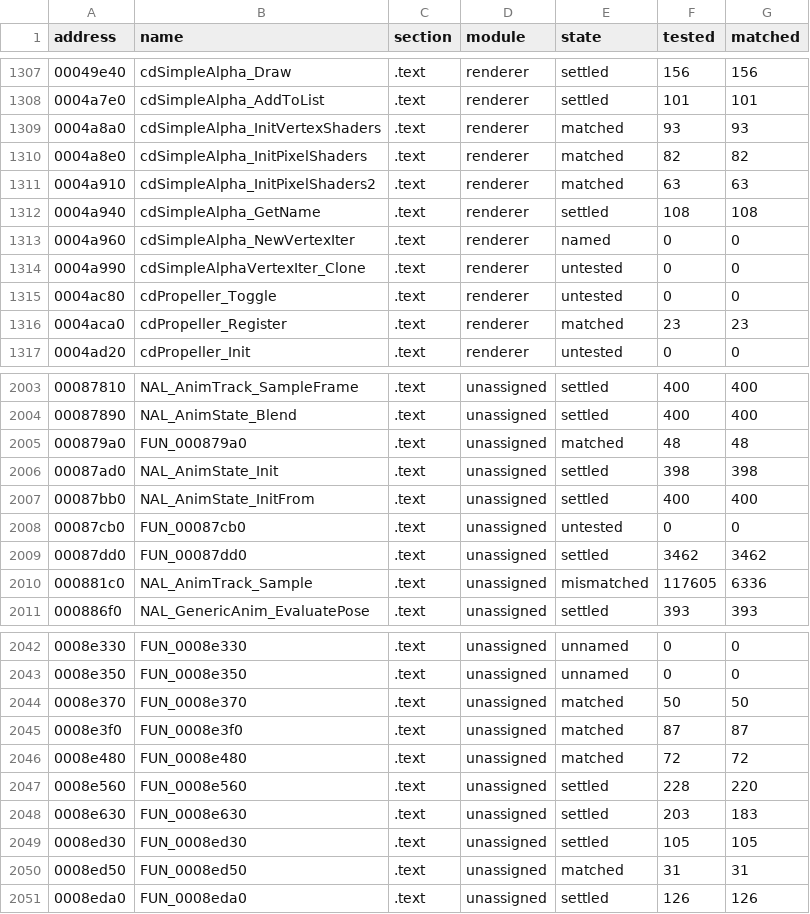
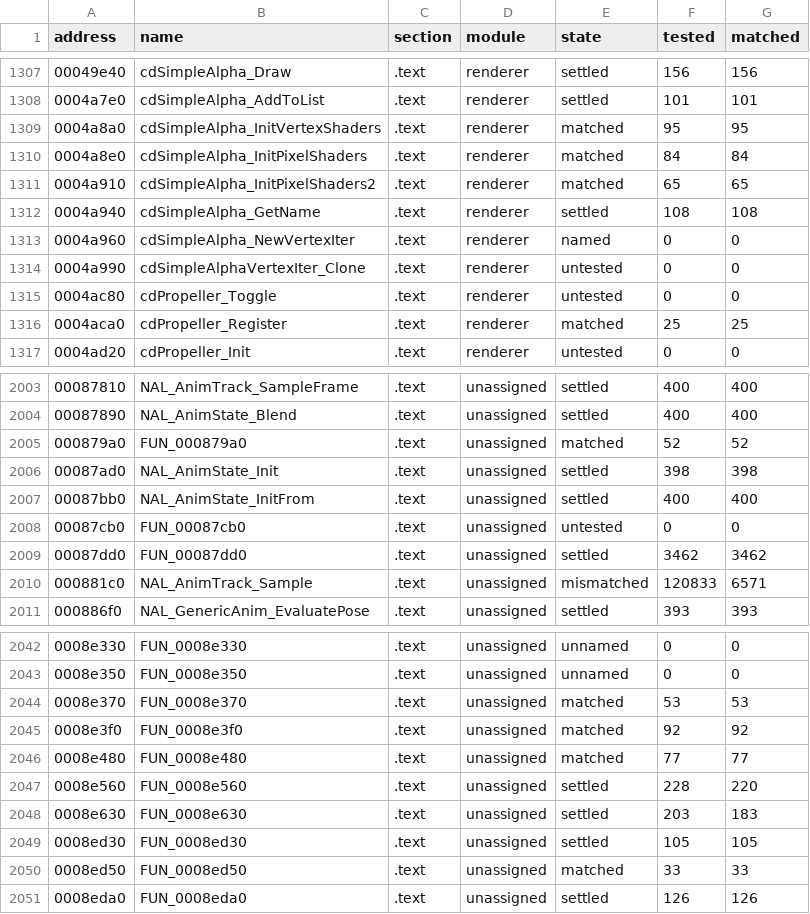
Before and after one commit to SmokeDoggy044/CoD2-BRO-Decomp, a CSV file: tools/data/progress.csv, drawn as a sheet; only a part is shown, gaps mark what is left out; the diff covers the shown part only.

```diff
--- a/tools/data/progress.csv
+++ b/tools/data/progress.csv
@@ -1308,5 +1308,5 @@ address,name,section,module,state,tested,matched
 0004a7e0,cdSimpleAlpha_AddToList,.text,renderer,settled,101,101
-0004a8a0,cdSimpleAlpha_InitVertexShaders,.text,renderer,matched,93,93
-0004a8e0,cdSimpleAlpha_InitPixelShaders,.text,renderer,matched,82,82
-0004a910,cdSimpleAlpha_InitPixelShaders2,.text,renderer,matched,63,63
+0004a8a0,cdSimpleAlpha_InitVertexShaders,.text,renderer,matched,95,95
+0004a8e0,cdSimpleAlpha_InitPixelShaders,.text,renderer,matched,84,84
+0004a910,cdSimpleAlpha_InitPixelShaders2,.text,renderer,matched,65,65
 0004a940,cdSimpleAlpha_GetName,.text,renderer,settled,108,108
@@ -1315,3 +1315,3 @@ address,name,section,module,state,tested,matched
 0004ac80,cdPropeller_Toggle,.text,renderer,untested,0,0
-0004aca0,cdPropeller_Register,.text,renderer,matched,23,23
+0004aca0,cdPropeller_Register,.text,renderer,matched,25,25
 0004ad20,cdPropeller_Init,.text,renderer,untested,0,0
@@ -2004,3 +2004,3 @@ address,name,section,module,state,tested,matched
 00087890,NAL_AnimState_Blend,.text,unassigned,settled,400,400
-000879a0,FUN_000879a0,.text,unassigned,matched,48,48
+000879a0,FUN_000879a0,.text,unassigned,matched,52,52
 00087ad0,NAL_AnimState_Init,.text,unassigned,settled,398,398
@@ -2009,3 +2009,3 @@ address,name,section,module,state,tested,matched
 00087dd0,FUN_00087dd0,.text,unassigned,settled,3462,3462
-000881c0,NAL_AnimTrack_Sample,.text,unassigned,mismatched,117605,6336
+000881c0,NAL_AnimTrack_Sample,.text,unassigned,mismatched,120833,6571
 000886f0,NAL_GenericAnim_EvaluatePose,.text,unassigned,settled,393,393
@@ -2043,5 +2043,5 @@ address,name,section,module,state,tested,matched
 0008e350,FUN_0008e350,.text,unassigned,unnamed,0,0
-0008e370,FUN_0008e370,.text,unassigned,matched,50,50
-0008e3f0,FUN_0008e3f0,.text,unassigned,matched,87,87
-0008e480,FUN_0008e480,.text,unassigned,matched,72,72
+0008e370,FUN_0008e370,.text,unassigned,matched,53,53
+0008e3f0,FUN_0008e3f0,.text,unassigned,matched,92,92
+0008e480,FUN_0008e480,.text,unassigned,matched,77,77
 0008e560,FUN_0008e560,.text,unassigned,settled,228,220
@@ -2049,3 +2049,3 @@ address,name,section,module,state,tested,matched
 0008ed30,FUN_0008ed30,.text,unassigned,settled,105,105
-0008ed50,FUN_0008ed50,.text,unassigned,matched,31,31
+0008ed50,FUN_0008ed50,.text,unassigned,matched,33,33
 0008eda0,FUN_0008eda0,.text,unassigned,settled,126,126
```
Also changed, not shown: 76 edited cells elsewhere in this file, tools/data/functions.csv.
